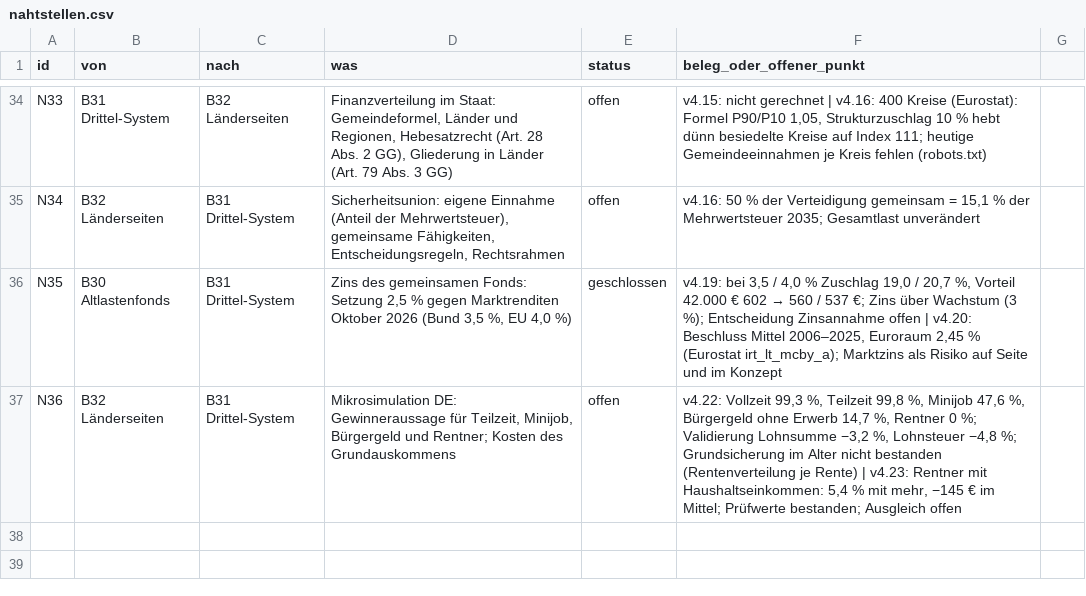
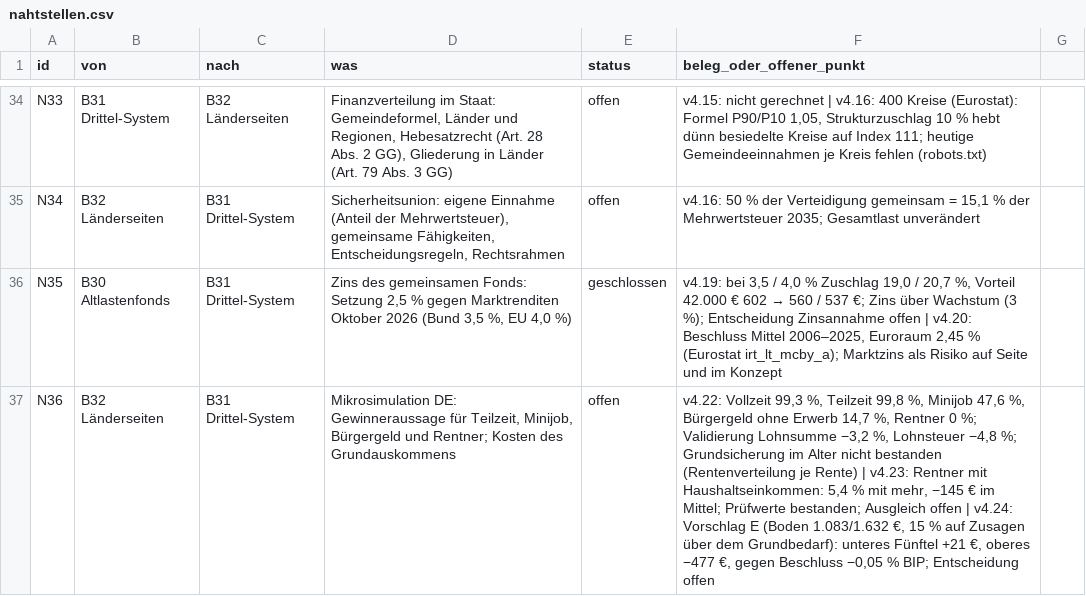
Before and after one commit to archicrowd/2828, a CSV file: projekt/nahtstellen.csv, drawn as a sheet; only a part is shown, gaps mark what is left out; the diff names each change by its address in the sheet, - before the commit and + after, or states it on an @@ line.

```diff
--- a/projekt/nahtstellen.csv
+++ b/projekt/nahtstellen.csv
-F37 (beleg_oder_offener_punkt): …Ausgleich offen
+F37 (beleg_oder_offener_punkt): …Ausgleich offen | v4.24: Vorschlag E (Boden 1.083/1.632 €, 15 % auf Zusagen über dem Grundbedarf): unteres Fünftel +21 €, oberes −477 €, gegen Beschluss −0,05 % BIP; Entscheidung offen
```
Also changed, not shown: projekt/bausteine.csv, 25 other files.
